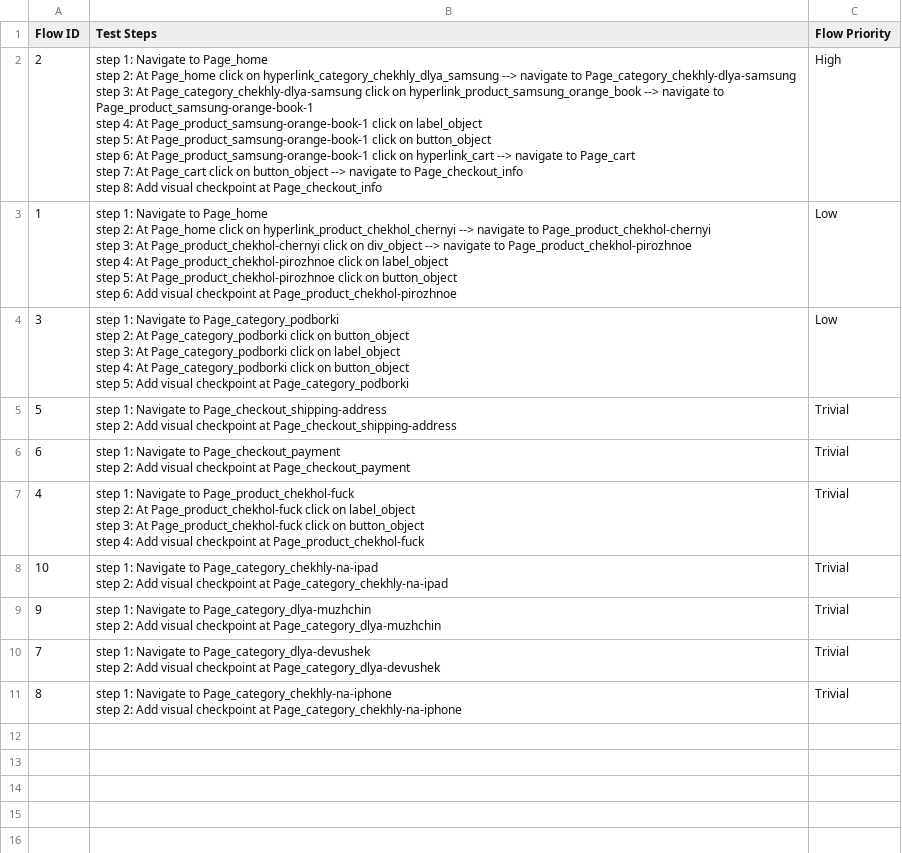
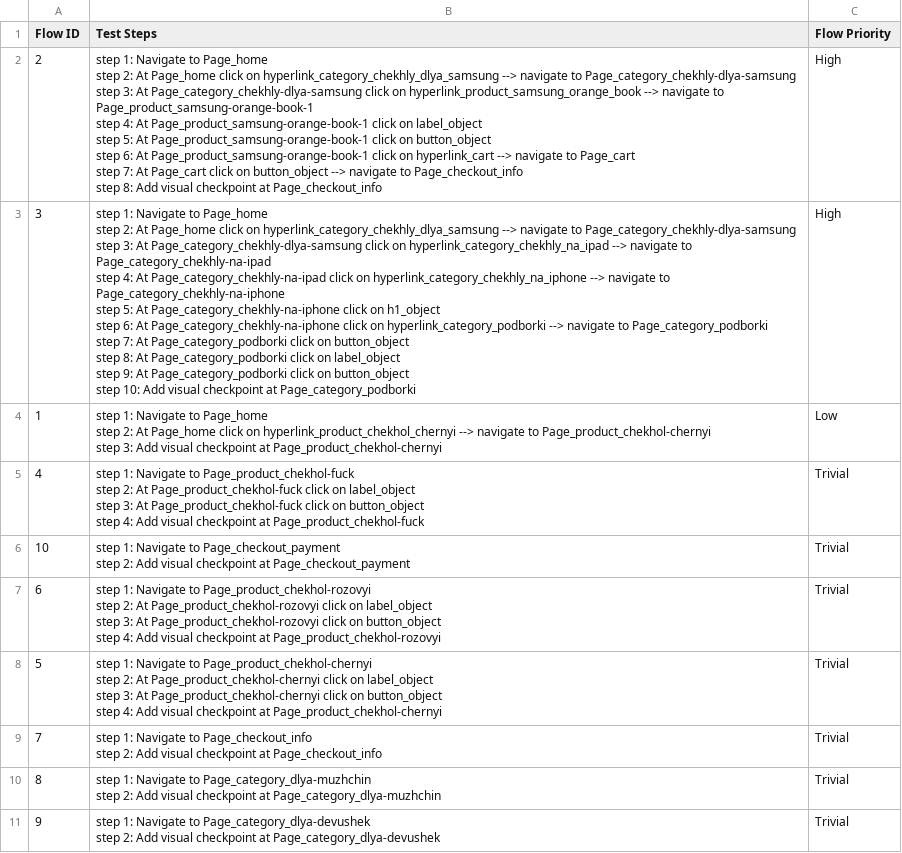
Before and after one commit to gapy-1992/private-tunnel-v2-3, a CSV file: Test Steps/steps_overview.csv, drawn as a sheet.

```diff
--- a/Test Steps/steps_overview.csv
+++ b/Test Steps/steps_overview.csv
@@ -9,17 +9,15 @@ step 7: At Page_cart click on button_object --> navigate to Page_checkout_info
 step 8: Add visual checkpoint at Page_checkout_info",High
-1,"step 1: Navigate to Page_home
-step 2: At Page_home click on hyperlink_product_chekhol_chernyi --> navigate to Page_product_chekhol-chernyi
-step 3: At Page_product_chekhol-chernyi click on div_object --> navigate to Page_product_chekhol-pirozhnoe
-step 4: At Page_product_chekhol-pirozhnoe click on label_object
-step 5: At Page_product_chekhol-pirozhnoe click on button_object
-step 6: Add visual checkpoint at Page_product_chekhol-pirozhnoe",Low
-3,"step 1: Navigate to Page_category_podborki
-step 2: At Page_category_podborki click on button_object
-step 3: At Page_category_podborki click on label_object
-step 4: At Page_category_podborki click on button_object
-step 5: Add visual checkpoint at Page_category_podborki",Low
-5,"step 1: Navigate to Page_checkout_shipping-address
-step 2: Add visual checkpoint at Page_checkout_shipping-address",Trivial
-6,"step 1: Navigate to Page_checkout_payment
-step 2: Add visual checkpoint at Page_checkout_payment",Trivial
+3,"step 1: Navigate to Page_home
+step 2: At Page_home click on hyperlink_category_chekhly_dlya_samsung --> navigate to Page_category_chekhly-dlya-samsung
+step 3: At Page_category_chekhly-dlya-samsung click on hyperlink_category_chekhly_na_ipad --> navigate to Page_category_chekhly-na-ipad
+step 4: At Page_category_chekhly-na-ipad click on hyperlink_category_chekhly_na_iphone --> navigate to Page_category_chekhly-na-iphone
+step 5: At Page_category_chekhly-na-iphone click on h1_object
+step 6: At Page_category_chekhly-na-iphone click on hyperlink_category_podborki --> navigate to Page_category_podborki
+step 7: At Page_category_podborki click on button_object
+step 8: At Page_category_podborki click on label_object
+step 9: At Page_category_podborki click on button_object
+step 10: Add visual checkpoint at Page_category_podborki",High
+1,"step 1: Navigate to Page_home
+step 2: At Page_home click on hyperlink_product_chekhol_chernyi --> navigate to Page_product_chekhol-chernyi
+step 3: Add visual checkpoint at Page_product_chekhol-chernyi",Low
 4,"step 1: Navigate to Page_product_chekhol-fuck
@@ -28,9 +26,17 @@ step 3: At Page_product_chekhol-fuck click on button_object
 step 4: Add visual checkpoint at Page_product_chekhol-fuck",Trivial
-10,"step 1: Navigate to Page_category_chekhly-na-ipad
-step 2: Add visual checkpoint at Page_category_chekhly-na-ipad",Trivial
-9,"step 1: Navigate to Page_category_dlya-muzhchin
-step 2: Add visual checkpoint at Page_category_dlya-muzhchin",Trivial
-7,"step 1: Navigate to Page_category_dlya-devushek
-step 2: Add visual checkpoint at Page_category_dlya-devushek",Trivial
-8,"step 1: Navigate to Page_category_chekhly-na-iphone
-step 2: Add visual checkpoint at Page_category_chekhly-na-iphone",Trivial
+10,"step 1: Navigate to Page_checkout_payment
+step 2: Add visual checkpoint at Page_checkout_payment",Trivial
+6,"step 1: Navigate to Page_product_chekhol-rozovyi
+step 2: At Page_product_chekhol-rozovyi click on label_object
+step 3: At Page_product_chekhol-rozovyi click on button_object
+step 4: Add visual checkpoint at Page_product_chekhol-rozovyi",Trivial
+5,"step 1: Navigate to Page_product_chekhol-chernyi
+step 2: At Page_product_chekhol-chernyi click on label_object
+step 3: At Page_product_chekhol-chernyi click on button_object
+step 4: Add visual checkpoint at Page_product_chekhol-chernyi",Trivial
+7,"step 1: Navigate to Page_checkout_info
+step 2: Add visual checkpoint at Page_checkout_info",Trivial
+8,"step 1: Navigate to Page_category_dlya-muzhchin
+step 2: Add visual checkpoint at Page_category_dlya-muzhchin",Trivial
+9,"step 1: Navigate to Page_category_dlya-devushek
+step 2: Add visual checkpoint at Page_category_dlya-devushek",Trivial
```
Also changed, not shown: 58 other files.
